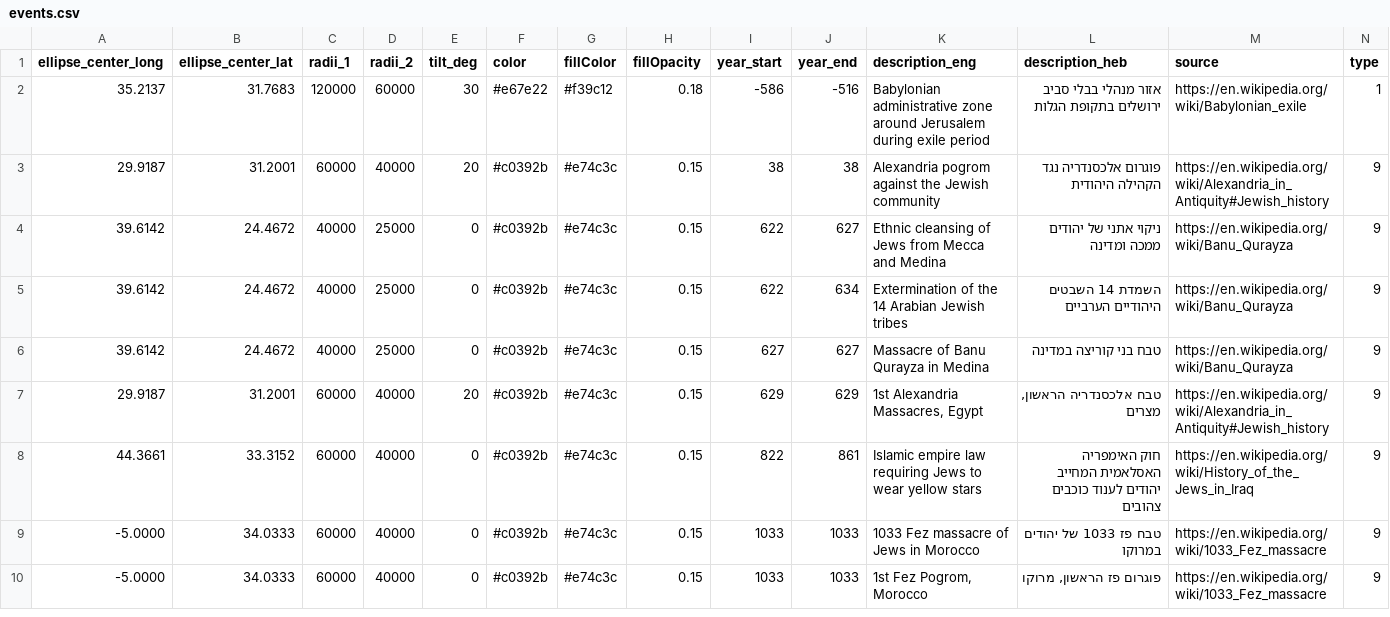
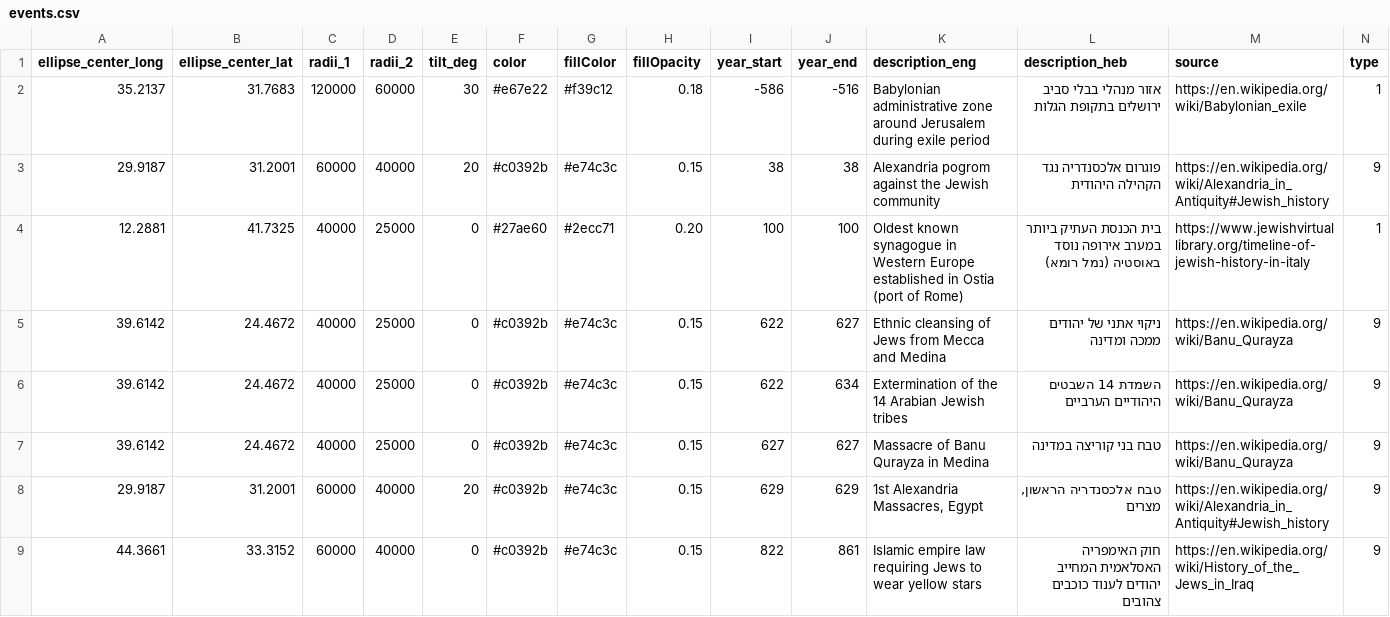
Before and after one commit to softwine-ltd/kehillot-through-time, a CSV file: events.csv, drawn as a sheet; only a part is shown; the shorter side is filled out with more unchanged rows; the diff names each change by its address in the sheet, - before the commit and + after, or states it on an @@ line.

Commit message:
Added Rome synagogue and  and Rabbi Moses of Luca immigration to Ashkenaz

```diff
--- a/events.csv
+++ b/events.csv
+row 4: 12.2881 | 41.7325 | 40000 | 25000 | 0 | #27ae60 | #2ecc71 | 0.20 | 100 | 100 | Oldest known synagogue in Western Europe established in Ostia (port of Rome) | בית הכנסת העתיק ביותר במערב אירופה נוסד באוסטיה (נמל רומא) | https://www.jewishvirtuallibrary.org/timeline-of-jewish-history-in-italy | 1
```
Also changed, not shown: 1 other file.
